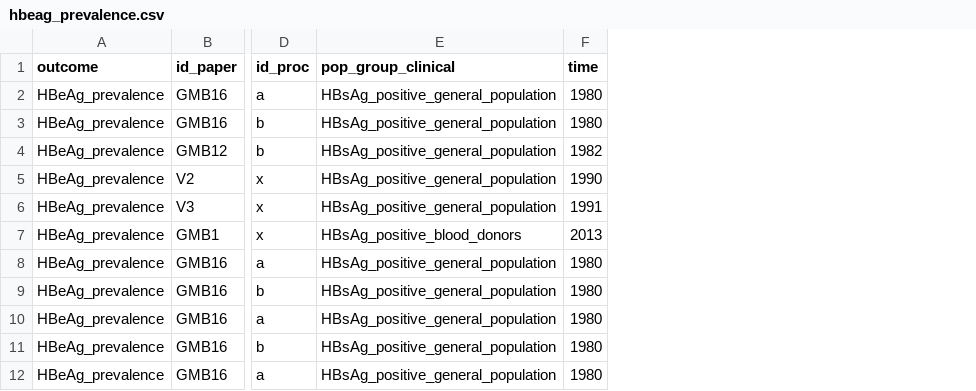
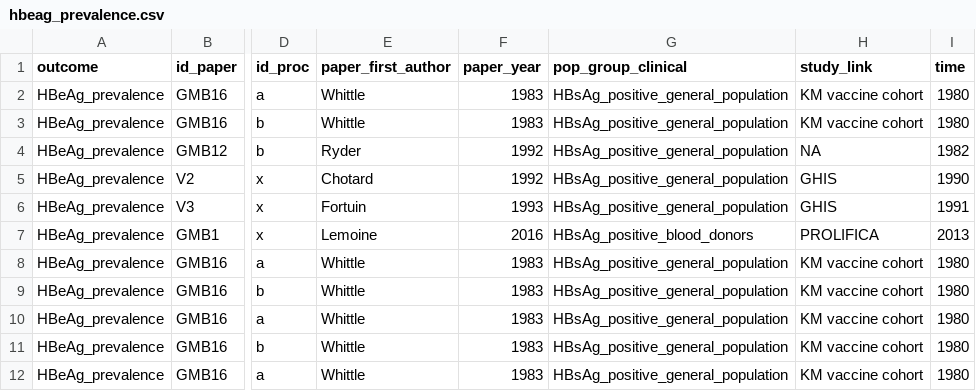
Before and after one commit to NoSchID/gambia_data_analysis, a CSV file: data_clean/hbeag_prevalence.csv, drawn as a sheet; only a part is shown, gaps mark what is left out; the diff names each change by its address in the sheet, - before the commit and + after, or states it on an @@ line.

```diff
--- a/data_clean/hbeag_prevalence.csv
+++ b/data_clean/hbeag_prevalence.csv
+column E (paper_first_author), rows 2-12: Whittle | Whittle | Ryder | Chotard | Fortuin | Lemoine | Whittle | Whittle | Whittle | Whittle | Whittle
+column F (paper_year), rows 2-12: 1983 | 1983 | 1992 | 1992 | 1993 | 2016 | 1983 | 1983 | 1983 | 1983 | 1983
+column H (study_link), rows 2-12: KM vaccine cohort | KM vaccine cohort | NA | GHIS | GHIS | PROLIFICA | KM vaccine cohort | KM vaccine cohort | KM vaccine cohort | KM vaccine cohort | KM vaccine cohort
```
Also changed, not shown: data_clean/antihbc_prevalence.csv, data_clean/hbsag_prevalence.csv, 3 other files.
